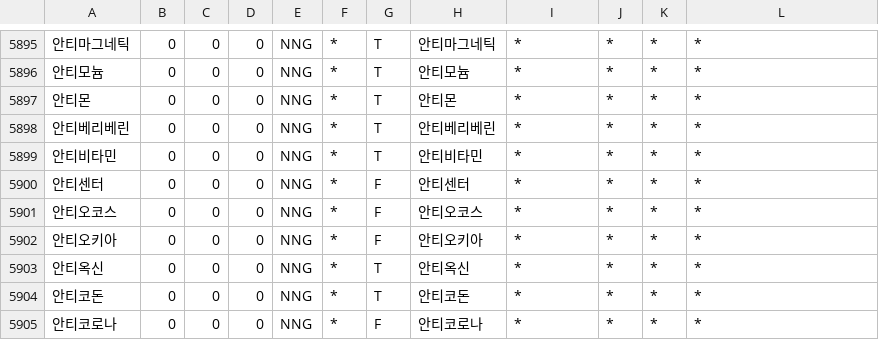
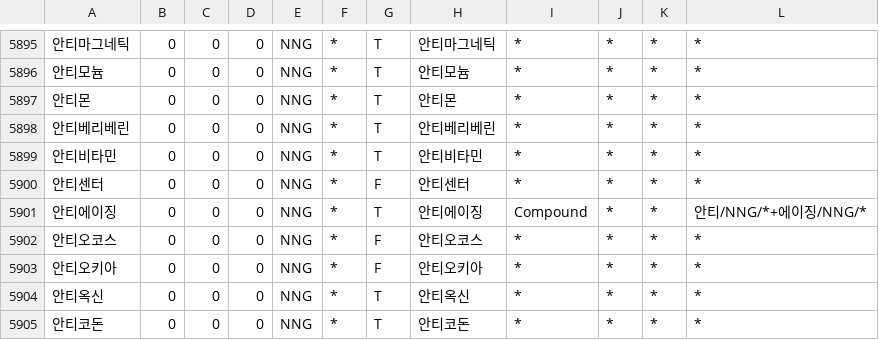
Before and after one commit to deepsearch-hq/mecab-ko-dic, a CSV file: seed/Foreign.csv, drawn as a sheet; only a part is shown, gaps mark what is left out; the shorter side is filled out with more unchanged rows.

```diff
--- a/seed/Foreign.csv
+++ b/seed/Foreign.csv
@@ -5900,2 +5900,3 @@
 안티센터,0,0,0,NNG,*,F,안티센터,*,*,*,*
+안티에이징,0,0,0,NNG,*,T,안티에이징,Compound,*,*,안티/NNG/*+에이징/NNG/*
 안티오코스,0,0,0,NNG,*,F,안티오코스,*,*,*,*
```
Also changed, not shown: seed/CoinedWord.csv, 1 other file.
